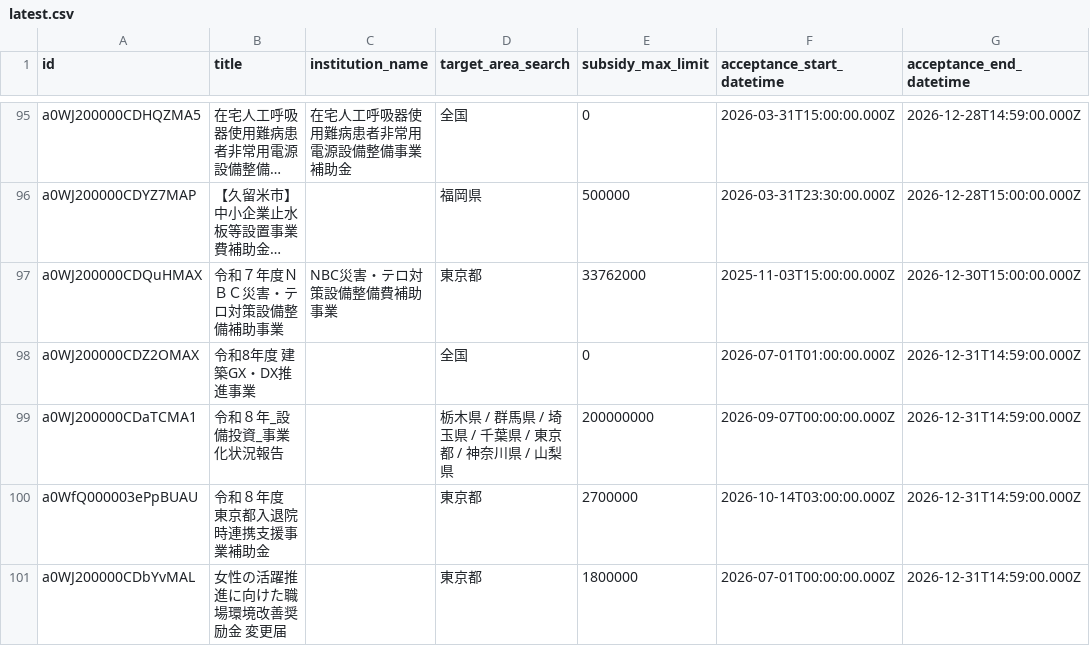
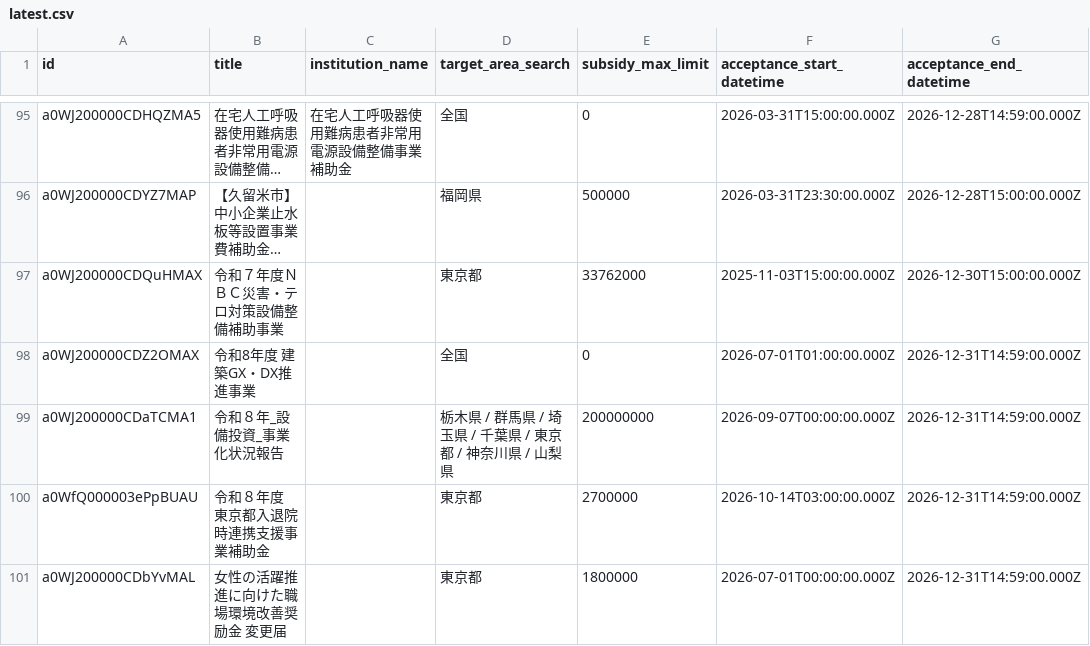
Before and after one commit to softrenzu/RooomMCPninka, a CSV file: data/latest.csv, drawn as a sheet; only a part is shown, gaps mark what is left out; long unchanged cells end in …; the diff names each change by its address in the sheet, - before the commit and + after, or states it on an @@ line.

```diff
--- a/data/latest.csv
+++ b/data/latest.csv
-C97 (institution_name): NBC災害・テロ対策設備整備費補助事業
+C97 (institution_name): (empty)
```
Also changed, not shown: 4 other files.
